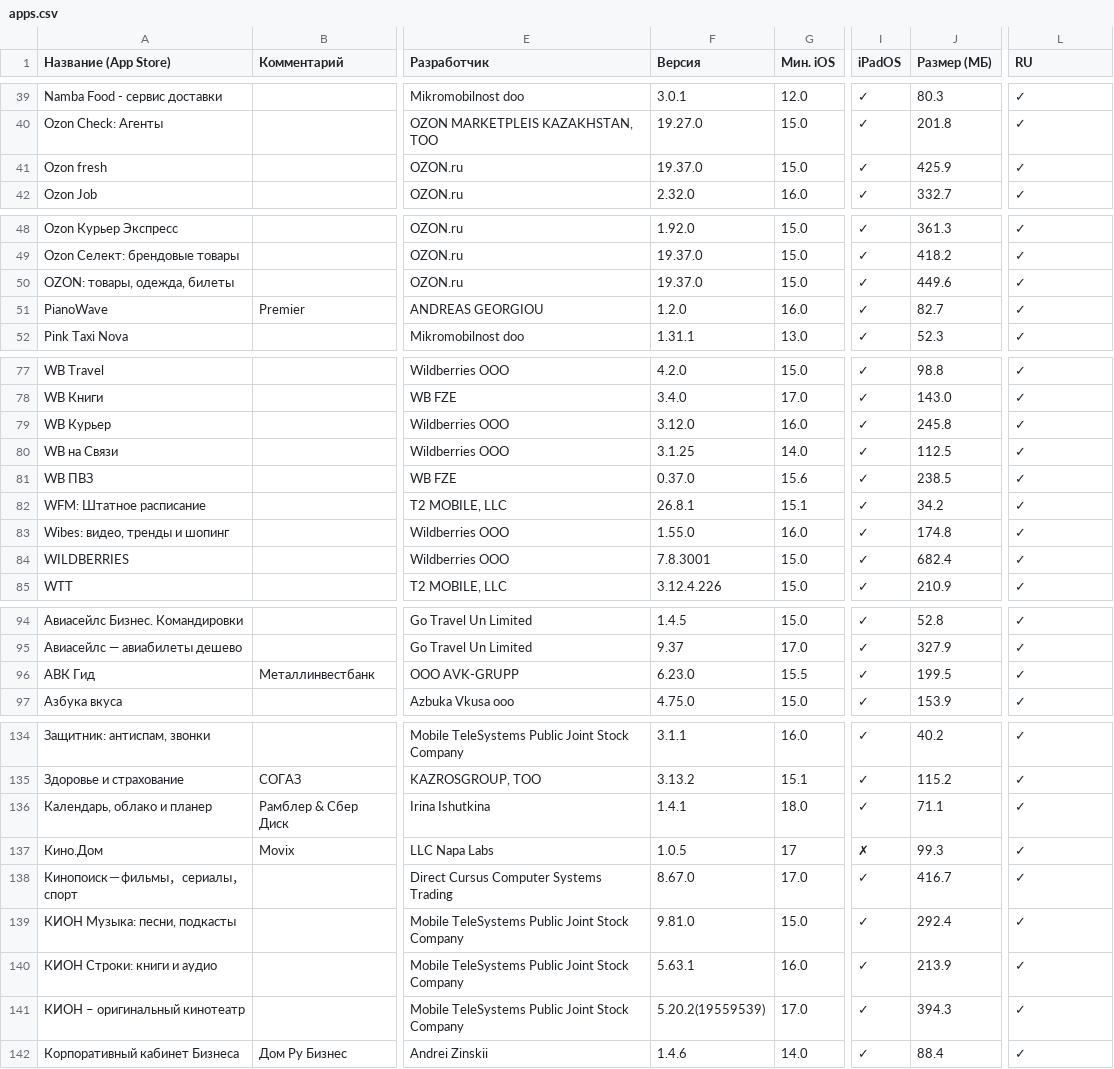
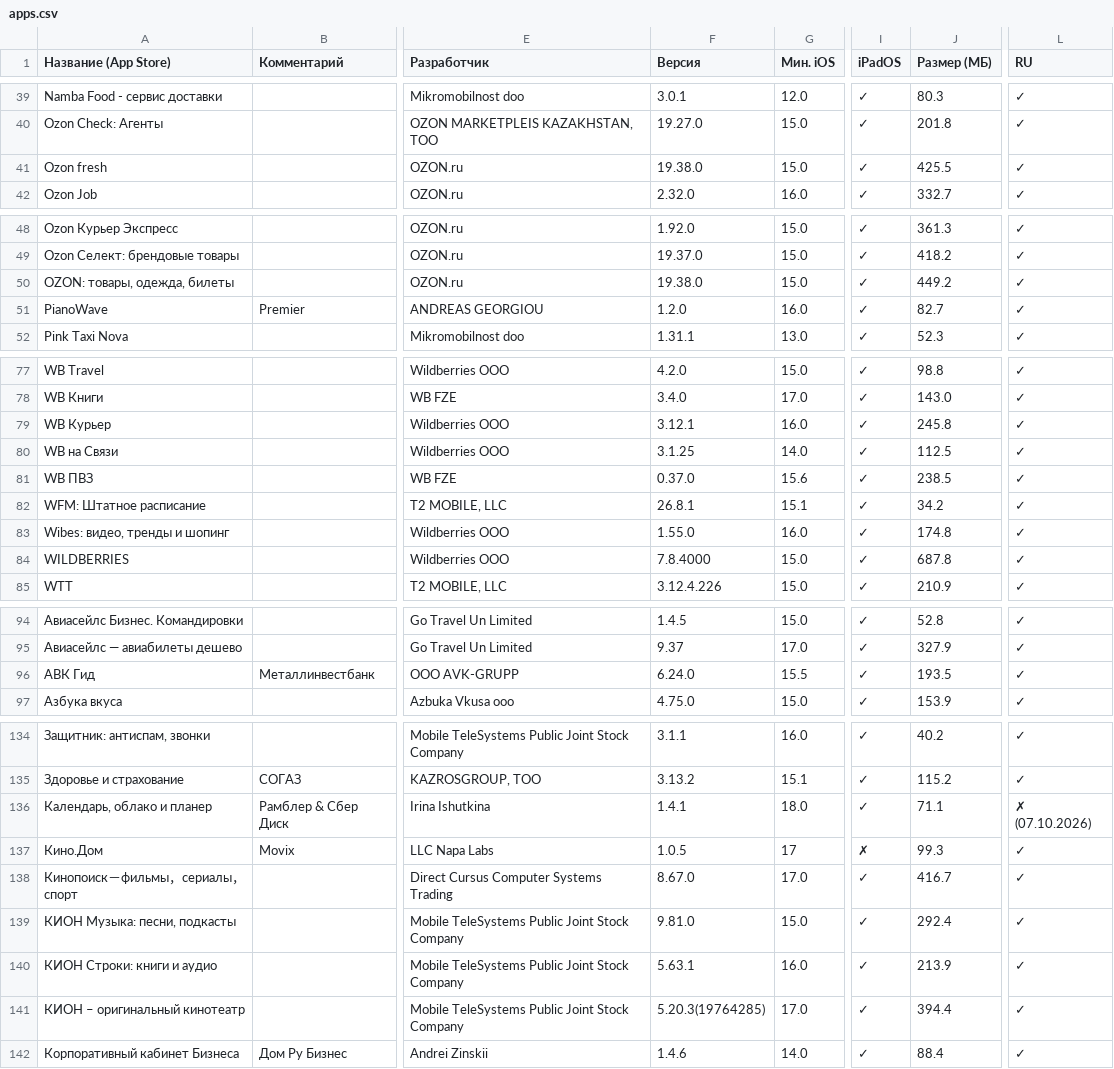
Before and after one commit to nncat01/app-store-checker, a CSV file: apps.csv, drawn as a sheet; only a part is shown, gaps mark what is left out; the diff covers the shown part only; the diff names each change by its address in the sheet, - before the commit and + after, or states it on an @@ line.

```diff
--- a/apps.csv
+++ b/apps.csv
-F41 (Версия): 19.37.0
+F41 (Версия): 19.38.0
-J41 (Размер (МБ)): 425.9
+J41 (Размер (МБ)): 425.5
-F50 (Версия): 19.37.0
+F50 (Версия): 19.38.0
-J50 (Размер (МБ)): 449.6
+J50 (Размер (МБ)): 449.2
-F79 (Версия): 3.12.0
+F79 (Версия): 3.12.1
-F84 (Версия): 7.8.3001
+F84 (Версия): 7.8.4000
-J84 (Размер (МБ)): 682.4
+J84 (Размер (МБ)): 687.8
-F96 (Версия): 6.23.0
+F96 (Версия): 6.24.0
-J96 (Размер (МБ)): 199.5
+J96 (Размер (МБ)): 193.5
-L136 (RU): ✓
+L136 (RU): ✗ (07.10.2026)
-F141 (Версия): 5.20.2(19559539)
+F141 (Версия): 5.20.3(19764285)
-J141 (Размер (МБ)): 394.3
+J141 (Размер (МБ)): 394.4
```
Also changed, not shown: 6 edited cells elsewhere in this file.
